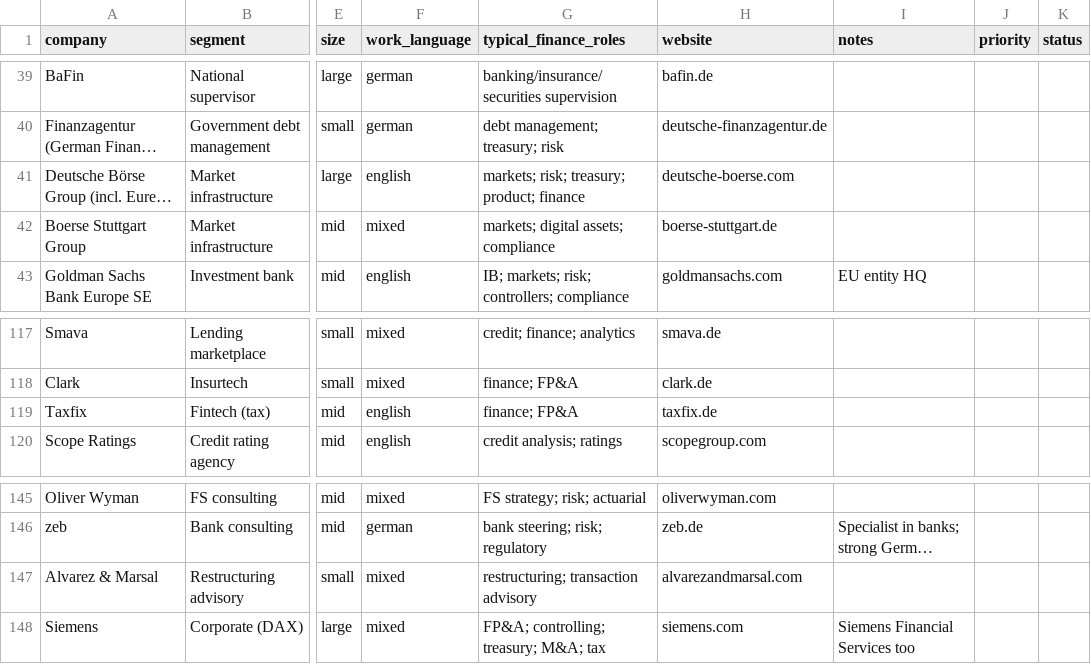
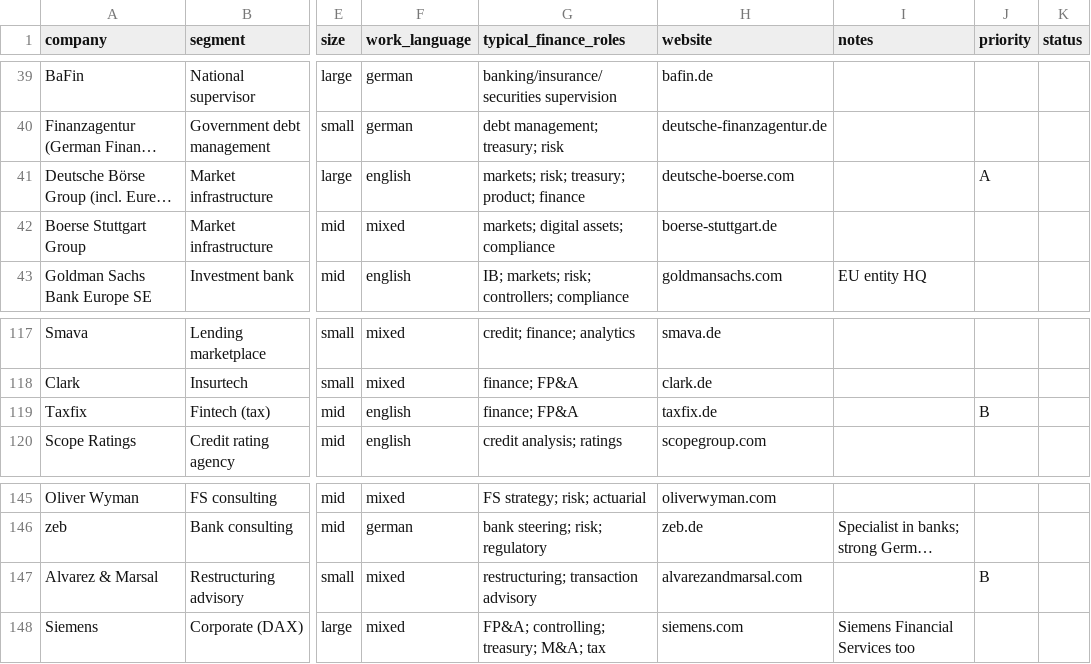
Before and after one commit to reyanharis35-web/Job-search, a CSV file: targets/germany-finance.csv, drawn as a sheet; only a part is shown, gaps mark what is left out; long unchanged cells end in …; the diff covers the shown part only; the diff names each change by its address in the sheet, - before the commit and + after, or states it on an @@ line.

```diff
--- a/targets/germany-finance.csv
+++ b/targets/germany-finance.csv
-J41 (priority): (empty)
+J41 (priority): A
-J119 (priority): (empty)
+J119 (priority): B
-J147 (priority): (empty)
+J147 (priority): B
```
Also changed, not shown: 27 edited cells elsewhere in this file, 2 other files.
